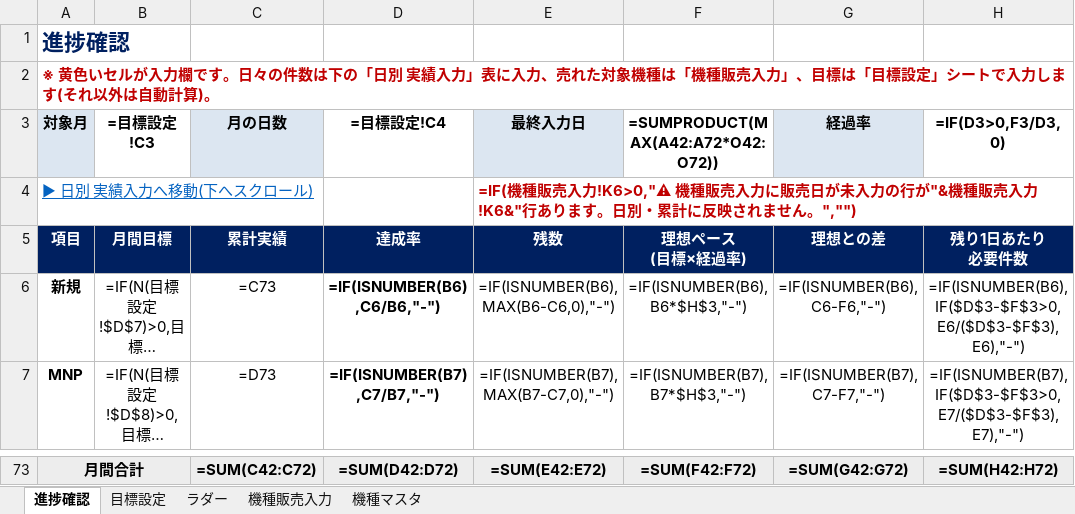
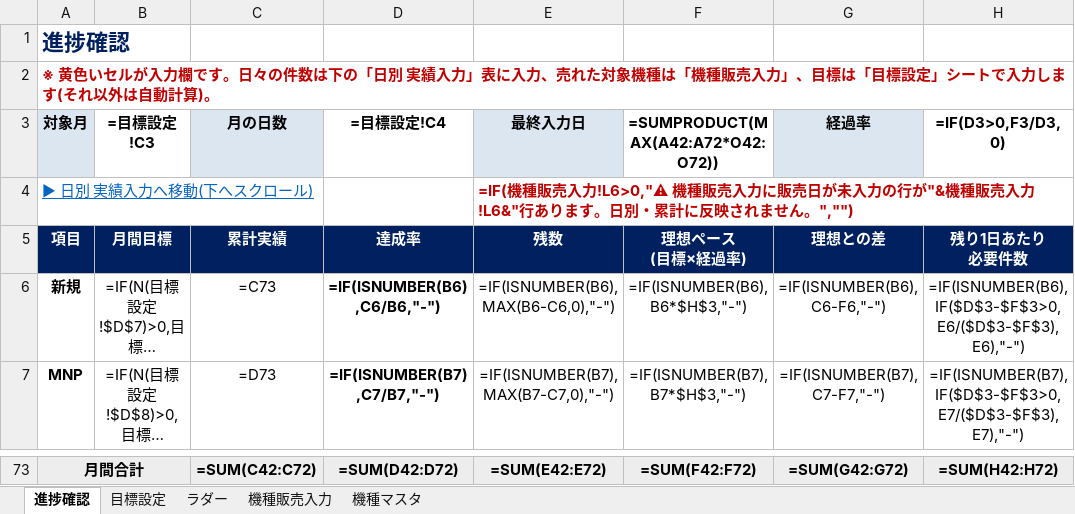
Before and after one commit to blackout0802/Excel, an Excel workbook: 進捗確認.xlsx, sheet 進捗確認, drawn as a sheet; only a part is shown, gaps mark what is left out; long unchanged cells end in …; values as stored, in another font and other column widths than the file's, no borders; formulas without a stored value are shown as written; charts and pictures and conditional formats not drawn; the diff covers the shown part only; the diff names each change by its address in the sheet, - before the commit and + after, or states it on an @@ line.

```diff
--- a/進捗確認.xlsx (sheet 進捗確認)
+++ b/進捗確認.xlsx (sheet 進捗確認)
-E4 (最終入力日): …販売入力!K6>0,"⚠ 機種販売入力に販売日が未入力の行が"&機種販売入力!K6&"行ありま…
+E4 (最終入力日): …販売入力!L6>0,"⚠ 機種販売入力に販売日が未入力の行が"&機種販売入力!L6&"行ありま…
-B73 fill: #EDEDED
+B73 fill: none
```
Also changed, not shown: 59 edited cells and cell formats elsewhere in this sheet, sheet 機種販売入力, sheet 機種マスタ, sheet ラダー, sheet 目標設定, charts or pictures.
